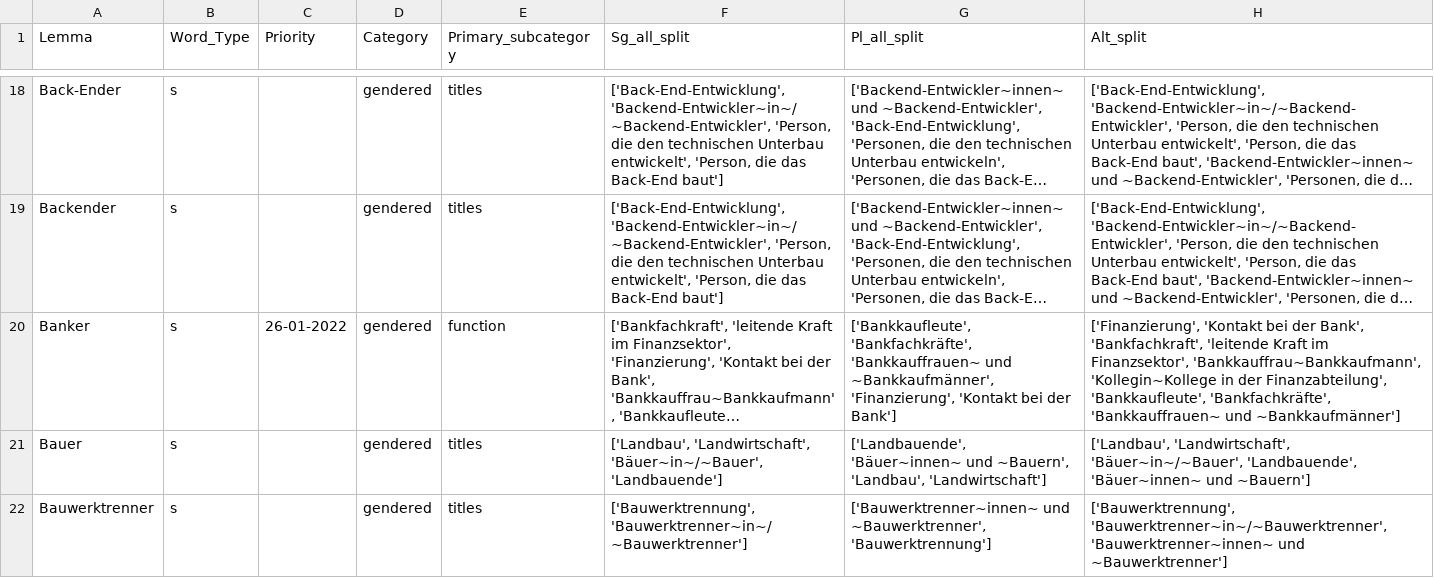
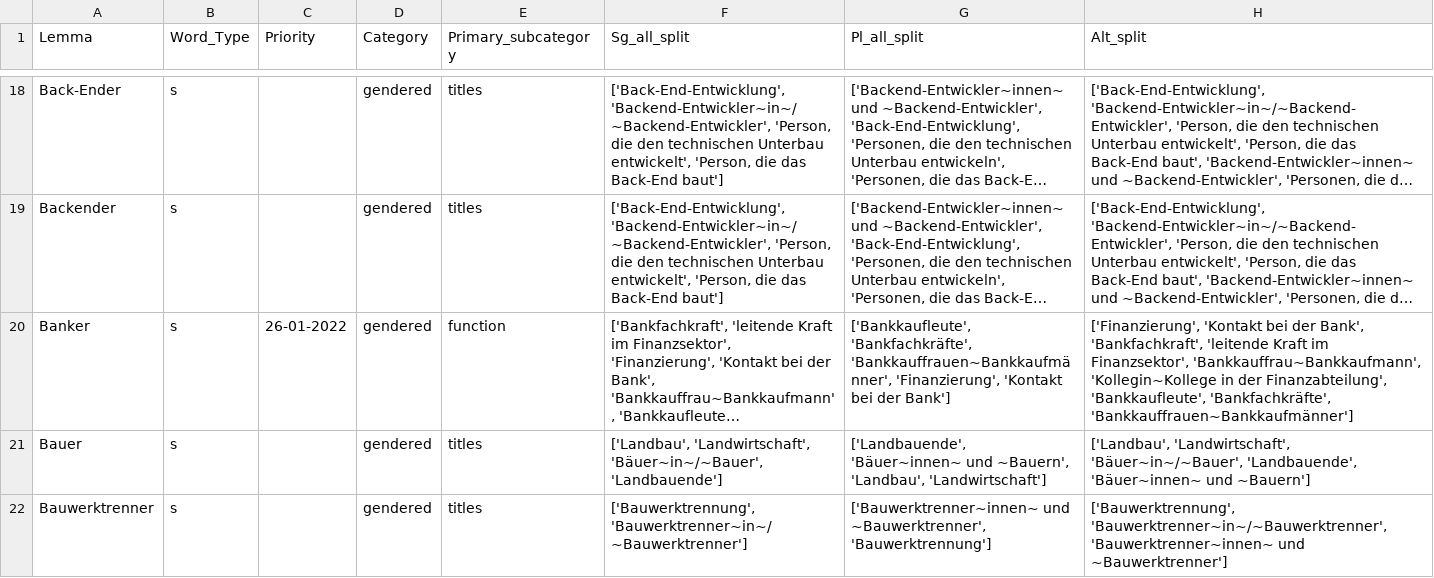
Before and after one commit to witty-works/nlp_api, a CSV file: training_data/de-DE/gendered_noun_words.csv, drawn as a sheet; only a part is shown, gaps mark what is left out; long unchanged cells end in …; the diff covers the shown part only; the diff names each change by its address in the sheet, - before the commit and + after, or states it on an @@ line.

Commit message:
replace "frauen~ und ~" with "frauen:"

```diff
--- a/training_data/de-DE/gendered_noun_words.csv
+++ b/training_data/de-DE/gendered_noun_words.csv
-G20 (Pl_all_split): ['Bankkaufleute', 'Bankfachkräfte', 'Bankkauffrauen~ und ~Bankkaufmänner', 'Finanzierung', 'Kontakt…
+G20 (Pl_all_split): ['Bankkaufleute', 'Bankfachkräfte', 'Bankkauffrauen~Bankkaufmänner', 'Finanzierung', 'Kontakt…
-H20 (Alt_split): …'Bankkaufleute', 'Bankfachkräfte', 'Bankkauffrauen~ und ~Bankkaufmänner']
+H20 (Alt_split): …'Bankkaufleute', 'Bankfachkräfte', 'Bankkauffrauen~Bankkaufmänner']
```
Also changed, not shown: 6 edited cells elsewhere in this file.
